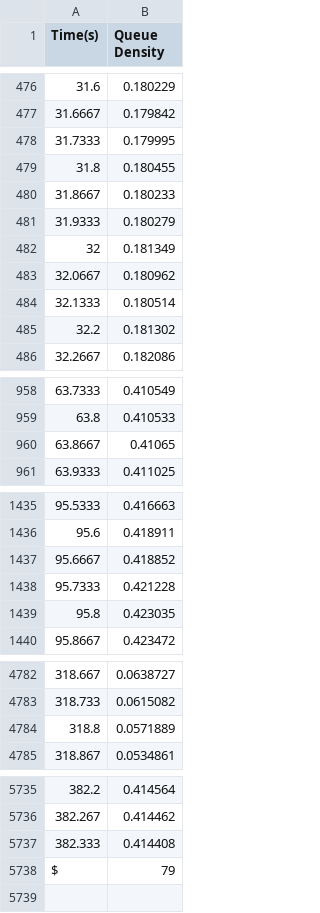
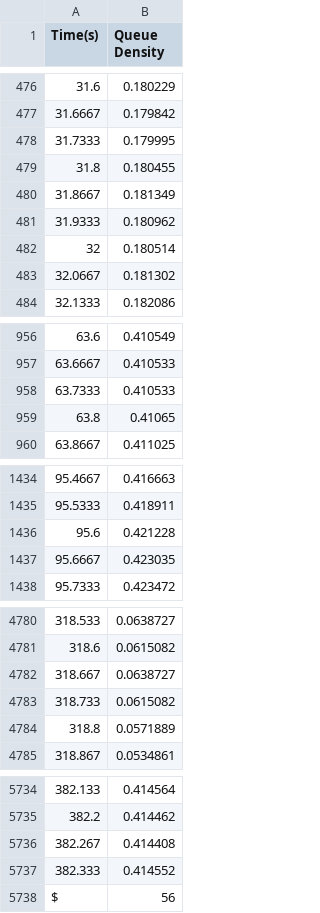
Before and after one commit to its-sachin/COP290, a CSV file: Assignment1/Subtask3/GraphsTesting/graph4-1.csv, drawn as a sheet; only a part is shown, gaps mark what is left out; removed rows and columns are numbered as before the commit, all else as after; the diff covers the shown part only; the diff names each change by its address in the sheet, - before the commit and + after, or states it on an @@ line.

```diff
--- a/Assignment1/Subtask3/GraphsTesting/graph4-1.csv
+++ b/Assignment1/Subtask3/GraphsTesting/graph4-1.csv
-row 480: 31.8667 | 0.180233
-row 481: 31.9333 | 0.180279
@@ column A (Time(s)) renumbered between rows 480 and 5737 @@
+row 958: 63.7333 | 0.410533
-row 1437: 95.6667 | 0.418852
+row 4782: 318.667 | 0.0638727
+row 4783: 318.733 | 0.0615082
-B5737 (Queue Density): 79
+B5737 (Queue Density): 0.414552
+row 5738: $ | 56
```
Also changed, not shown: 1 added row and 2 removed rows elsewhere in this file, Assignment1/Subtask3/GraphsTesting/graph3-1.csv, Assignment1/Subtask3/graph.csv, 12 other files.
